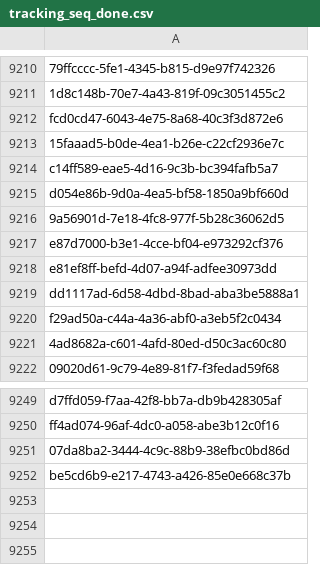
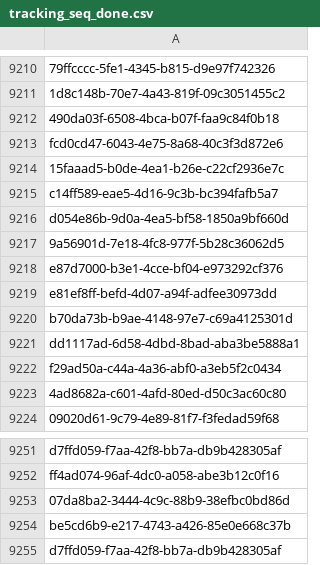
Before and after one commit to inbo/fis-rem-tracking, a CSV file: Drongengoed/Input/tracking_seq_done.csv, drawn as a sheet; only a part is shown, gaps mark what is left out; the diff names each change by its address in the sheet, - before the commit and + after, or states it on an @@ line.

Commit message:
Update tracking_seq_done.csv
#17

```diff
--- a/Drongengoed/Input/tracking_seq_done.csv
+++ b/Drongengoed/Input/tracking_seq_done.csv
+row 9212: 490da03f-6508-4bca-b07f-faa9c84f0b18
+row 9220: b70da73b-b9ae-4148-97e7-c69a4125301d
+row 9255: d7ffd059-f7aa-42f8-bb7a-db9b428305af
```
